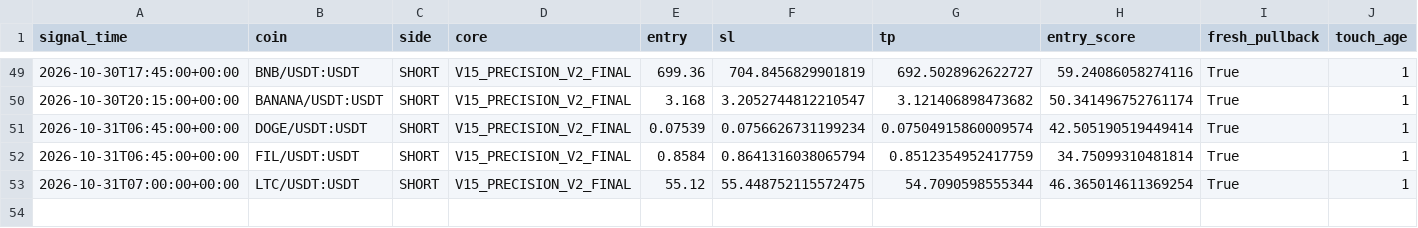
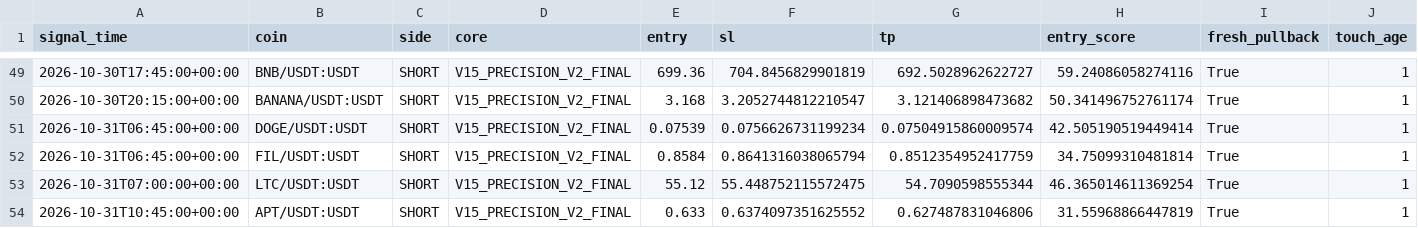
Before and after one commit to samesameagro-droid/sam-edge-v15-v8i, a CSV file: v15_1_shadow_e_signals.csv, drawn as a sheet; only a part is shown, gaps mark what is left out; rows hold the shown columns only; the diff names each change by its address in the sheet, - before the commit and + after, or states it on an @@ line.

```diff
--- a/v15_1_shadow_e_signals.csv
+++ b/v15_1_shadow_e_signals.csv
+row 54: 2026-10-31T10:45:00+00:00 | APT/USDT:USDT | SHORT | V15_PRECISION_V2_FINAL | 0.633 | 0.6374097351625552 | 0.627487831046806 | 31.55968866447819 | True | 1
```
Also changed, not shown: paper_v15_trades_v2.csv, 9 other files.
